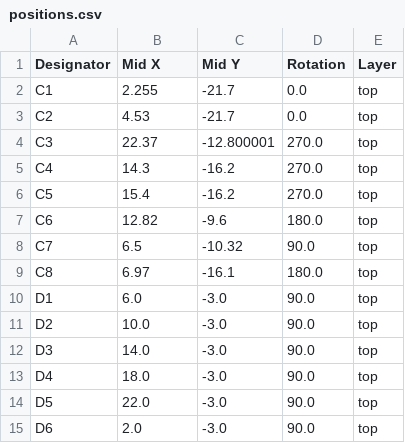
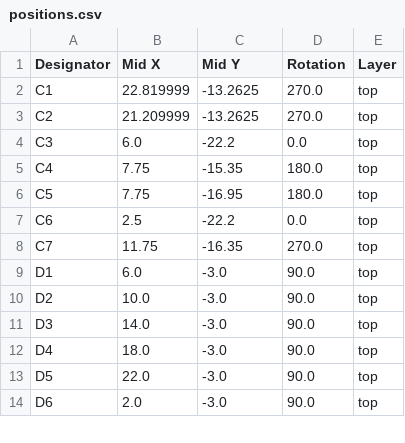
Before and after one commit to maxotar/metro, a CSV file: electrical/production/positions.csv, drawn as a sheet; only a part is shown; the diff covers the shown part only.

```diff
--- a/electrical/production/positions.csv
+++ b/electrical/production/positions.csv
@@ -1,10 +1,9 @@
 Designator,Mid X,Mid Y,Rotation,Layer
-C1,2.255,-21.7,0.0,top
-C2,4.53,-21.7,0.0,top
-C3,22.37,-12.800001,270.0,top
-C4,14.3,-16.2,270.0,top
-C5,15.4,-16.2,270.0,top
-C6,12.82,-9.6,180.0,top
-C7,6.5,-10.32,90.0,top
-C8,6.97,-16.1,180.0,top
+C1,22.819999,-13.2625,270.0,top
+C2,21.209999,-13.2625,270.0,top
+C3,6.0,-22.2,0.0,top
+C4,7.75,-15.35,180.0,top
+C5,7.75,-16.95,180.0,top
+C6,2.5,-22.2,0.0,top
+C7,11.75,-16.35,270.0,top
 D1,6.0,-3.0,90.0,top
```
Also changed, not shown: 3 removed rows and 32 edited cells elsewhere in this file, electrical/production/bom.csv, 12 other files.
